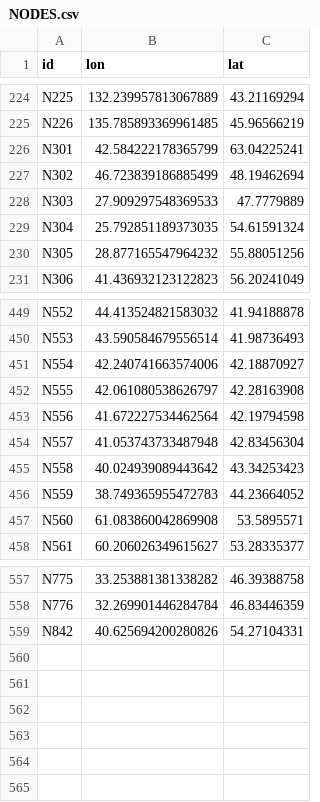
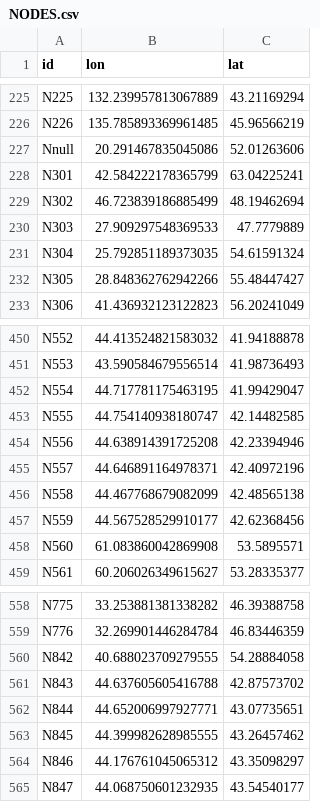
Before and after one commit to portoulan/ZaUral, a CSV file: data/NODES.csv, drawn as a sheet; only a part is shown, gaps mark what is left out; the diff covers the shown part only.

Commit message:
Update NODES.csv

```diff
--- a/data/NODES.csv
+++ b/data/NODES.csv
@@ -225,2 +226,3 @@ N225;132.239957813067889;43.21169294
 N226;135.785893369961485;45.96566219
+Nnull;20.291467835045086;52.01263606
 N301;42.584222178365799;63.04225241
@@ -229,3 +231,3 @@ N303;27.909297548369533;47.7779889
 N304;25.792851189373035;54.61591324
-N305;28.877165547964232;55.88051256
+N305;28.848362762942266;55.48447427
 N306;41.436932123122823;56.20241049
@@ -450,8 +451,8 @@ N552;44.413524821583032;41.94188878
 N553;43.590584679556514;41.98736493
-N554;42.240741663574006;42.18870927
-N555;42.061080538626797;42.28163908
-N556;41.672227534462564;42.19794598
-N557;41.053743733487948;42.83456304
-N558;40.024939089443642;43.34253423
-N559;38.749365955472783;44.23664052
+N554;44.717781175463195;41.99429047
+N555;44.754140938180747;42.14482585
+N556;44.638914391725208;42.23394946
+N557;44.646891164978371;42.40972196
+N558;44.467768679082099;42.48565138
+N559;44.567528529910177;42.62368456
 N560;61.083860042869908;53.5895571
@@ -558,2 +559,7 @@ N775;33.253881381338282;46.39388758
 N776;32.269901446284784;46.83446359
-N842;40.625694200280826;54.27104331
+N842;40.688023709279555;54.28884058
+N843;44.637605605416788;42.87573702
+N844;44.652006997927771;43.07735651
+N845;44.399982628985555;43.26457462
+N846;44.176761045065312;43.35098297
+N847;44.068750601232935;43.54540177
```
Also changed, not shown: 1 added row, 1 removed row, 1 moved row and 2 edited cells elsewhere in this file.
